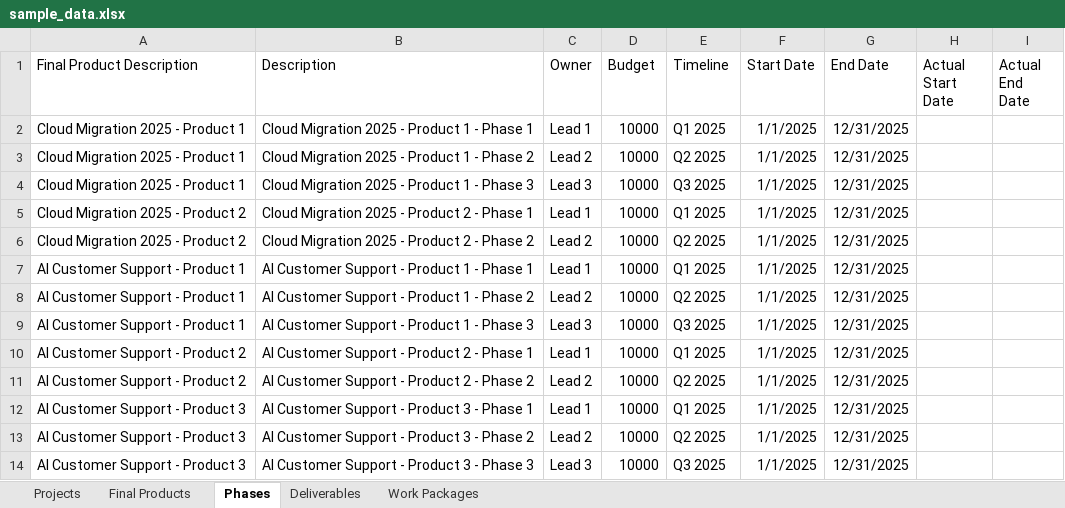
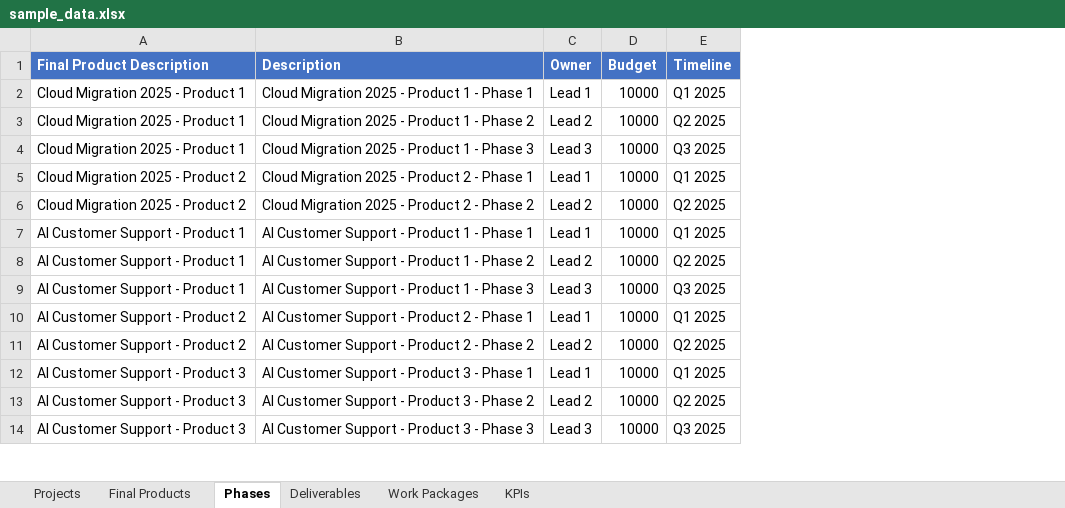
Before and after one commit to bonze/it-portfolio-manager, an Excel workbook: public/sample_data.xlsx, sheet Phases, drawn as a sheet; only a part is shown; values as stored, in another font and other column widths than the file's, no borders; the diff names each change by its address in the sheet, - before the commit and + after, or states it on an @@ line.

```diff
--- a/public/sample_data.xlsx (sheet Phases)
+++ b/public/sample_data.xlsx (sheet Phases)
+sheet tab: KPIs
-column F (Start Date), rows 2-14: all 1/1/2025
-column G (End Date), rows 2-14: all 12/31/2025
-column H (Actual Start Date), empty
-column I (Actual End Date), empty
@@ A1:E1 fill: none → #4472C4, bold: off → on, text colour: black → #FFFFFF @@
```
Also changed, not shown: sheet Projects, sheet Deliverables, sheet Work Packages, sheet Final Products, public/project_template.xlsx, 8 other files.
